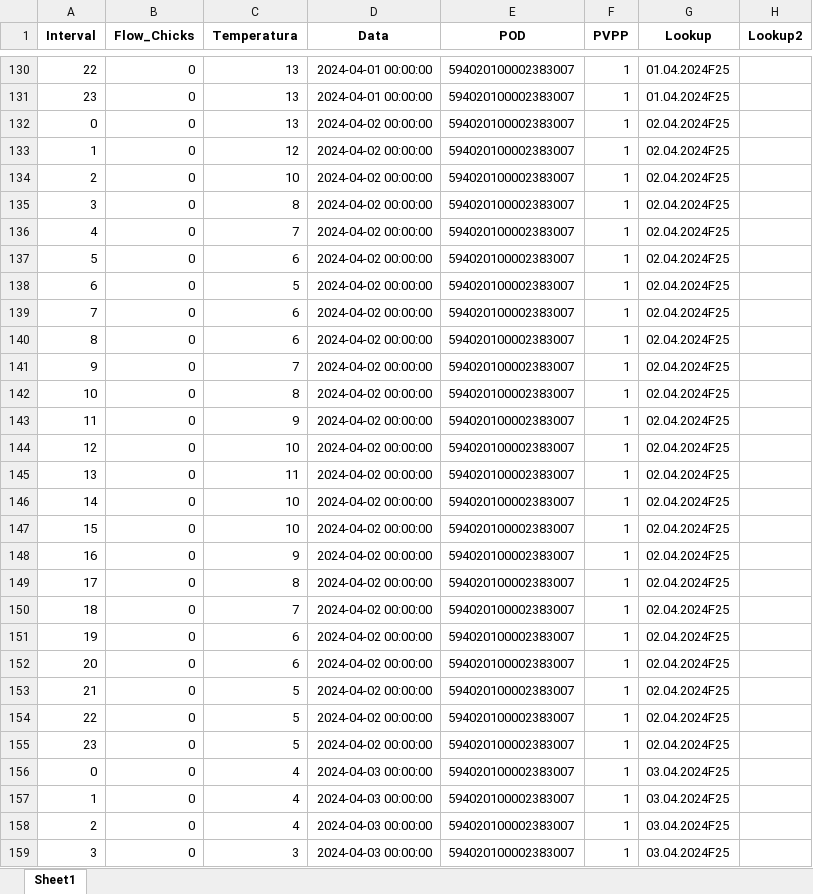
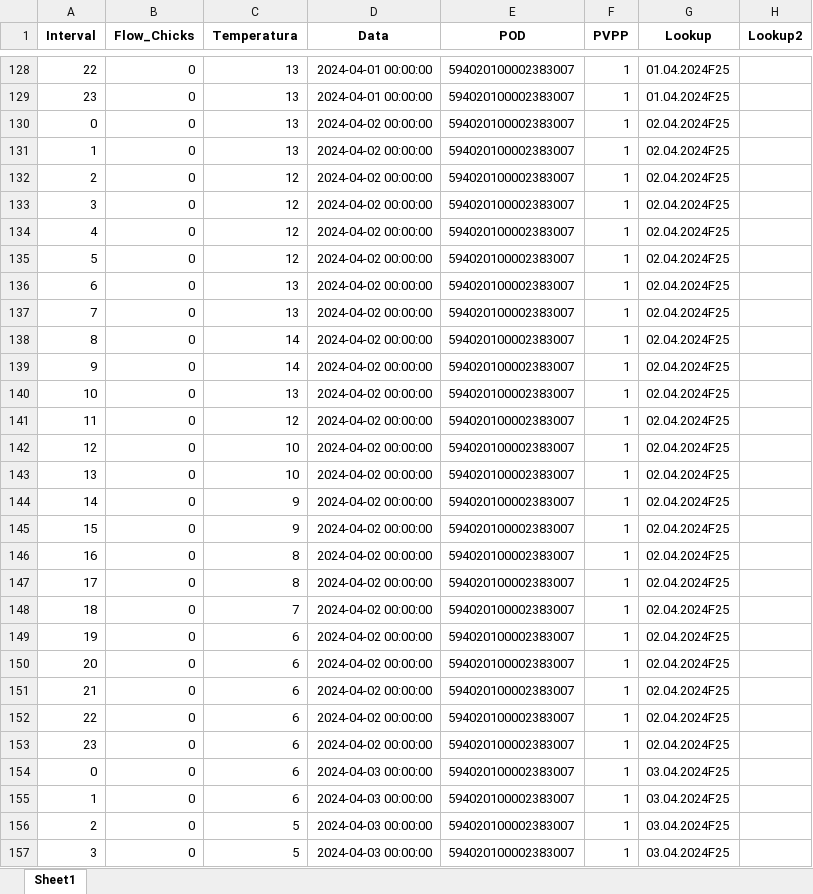
Before and after one commit to Andrei-Ionita/forecast_app, an Excel workbook: Transavia/Consumption/Input/Input_Brasov.xlsx, sheet Sheet1, drawn as a sheet; only a part is shown, gaps mark what is left out; values as stored, in another font and other column widths than the file's, no borders; addresses are those after the commit; the diff covers the shown part only; the diff names each change by its address in the sheet, - before the commit and + after, or states it on an @@ line.

```diff
--- a/Transavia/Consumption/Input/Input_Brasov.xlsx (sheet Sheet1)
+++ b/Transavia/Consumption/Input/Input_Brasov.xlsx (sheet Sheet1)
-C131 (Temperatura): 12
+C131 (Temperatura): 13
-C132 (Temperatura): 10
+C132 (Temperatura): 12
-C133 (Temperatura): 8
+C133 (Temperatura): 12
-C134 (Temperatura): 7
+C134 (Temperatura): 12
-C135 (Temperatura): 6
+C135 (Temperatura): 12
-C136 (Temperatura): 5
+C136 (Temperatura): 13
-C137 (Temperatura): 6
+C137 (Temperatura): 13
-C138 (Temperatura): 6
+C138 (Temperatura): 14
-C139 (Temperatura): 7
+C139 (Temperatura): 14
-C140 (Temperatura): 8
+C140 (Temperatura): 13
-C141 (Temperatura): 9
+C141 (Temperatura): 12
-C143 (Temperatura): 11
+C143 (Temperatura): 10
-C144:C145 (Temperatura): 10
+C144:C145 (Temperatura): 9
-C146 (Temperatura): 9
+C146 (Temperatura): 8
-C151:C153 (Temperatura): 5
+C151:C153 (Temperatura): 6
-C154:C155 (Temperatura): 4
+C154:C155 (Temperatura): 6
-C156 (Temperatura): 4
+C156 (Temperatura): 5
-C157 (Temperatura): 3
+C157 (Temperatura): 5
```
Also changed, not shown: 19 added rows, 19 removed rows and 1030 edited cells elsewhere in this sheet, Transavia/Consumption/Fluxuri_pui.xlsx, Transavia/Consumption/Input/Input.xlsx, 12 other files.
